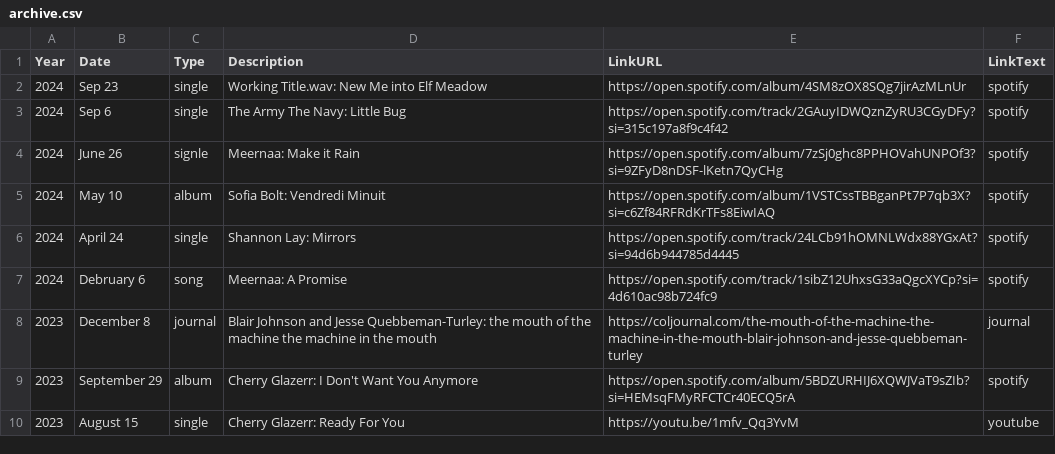
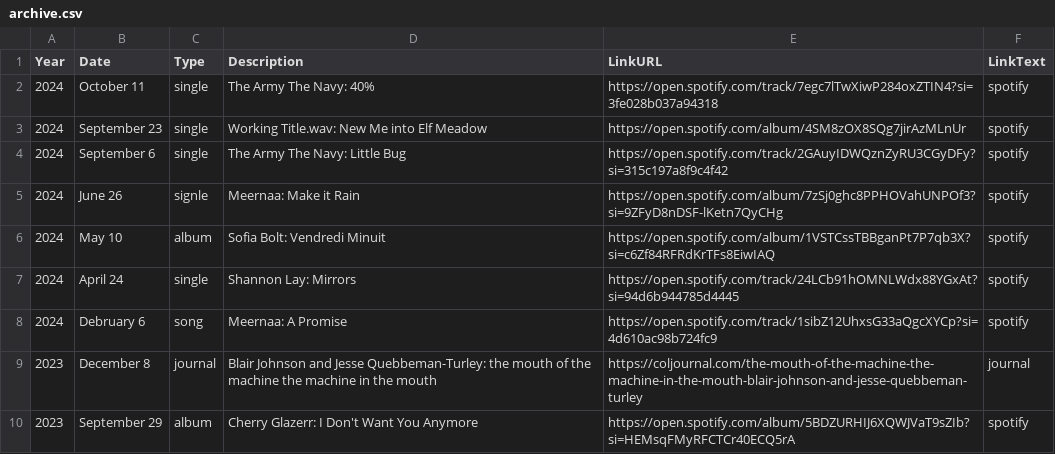
Before and after one commit to usefulparade/jnqt, a CSV file: archive.csv, drawn as a sheet; only a part is shown; the shorter side is filled out with more unchanged rows.

Commit message:
Update archive.csv
add 40% by the army, the navy

```diff
--- a/archive.csv
+++ b/archive.csv
@@ -1,4 +1,5 @@
 Year,Date,Type,Description,LinkURL,LinkText
-2024, Sep 23, single, Working Title.wav: New Me into Elf Meadow, https://open.spotify.com/album/4SM8zOX8SQg7jirAzMLnUr, spotify
-2024, Sep 6, single, The Army The Navy: Little Bug, https://open.spotify.com/track/2GAuyIDWQznZyRU3CGyDFy?si=315c197a8f9c4f42, spotify
+2024, October 11, single, The Army The Navy: 40%, https://open.spotify.com/track/7egc7lTwXiwP284oxZTIN4?si=3fe028b037a94318, spotify
+2024, September 23, single, Working Title.wav: New Me into Elf Meadow, https://open.spotify.com/album/4SM8zOX8SQg7jirAzMLnUr, spotify
+2024, September 6, single, The Army The Navy: Little Bug, https://open.spotify.com/track/2GAuyIDWQznZyRU3CGyDFy?si=315c197a8f9c4f42, spotify
 2024, June 26, signle, Meernaa: Make it Rain, https://open.spotify.com/album/7zSj0ghc8PPHOVahUNPOf3?si=9ZFyD8nDSF-lKetn7QyCHg, spotify
```
